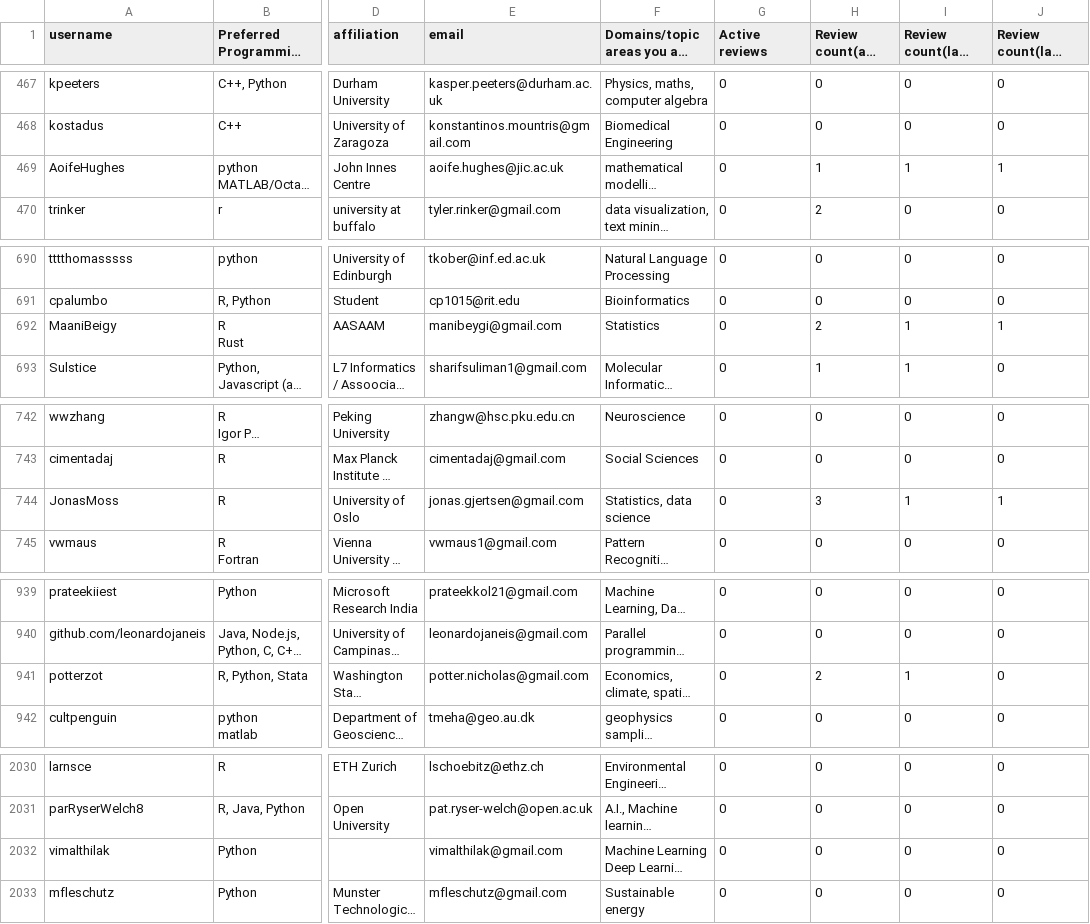
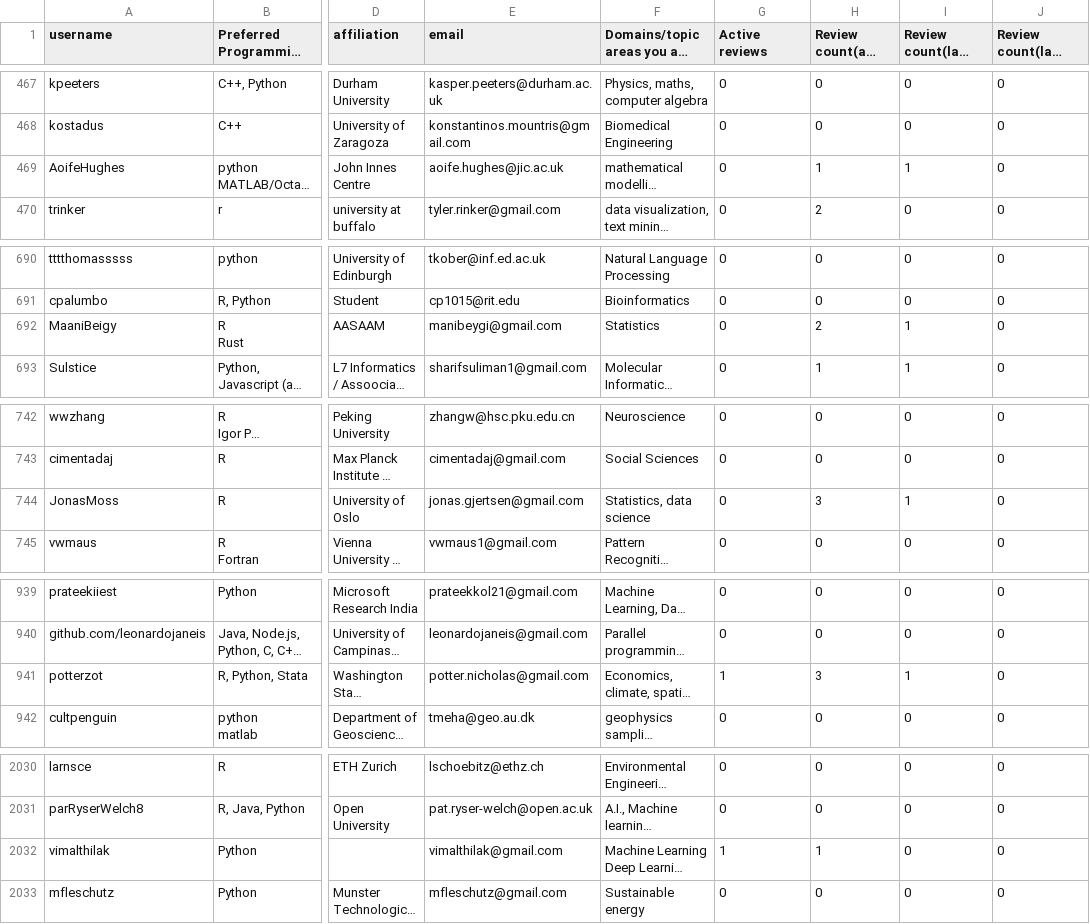
Before and after one commit to arjunsavel/CV, a CSV file: scripts/test.csv, drawn as a sheet; only a part is shown, gaps mark what is left out; long unchanged cells end in …; the diff covers the shown part only; the diff names each change by its address in the sheet, - before the commit and + after, or states it on an @@ line.

```diff
--- a/scripts/test.csv
+++ b/scripts/test.csv
-J469 (Review count(last quarter)): 1
+J469 (Review count(last quarter)): 0
-J692 (Review count(last quarter)): 1
+J692 (Review count(last quarter)): 0
-J744 (Review count(last quarter)): 1
+J744 (Review count(last quarter)): 0
-G941 (Active reviews): 0
+G941 (Active reviews): 1
-H941 (Review count(all time)): 2
+H941 (Review count(all time)): 3
-G2032 (Active reviews): 0
+G2032 (Active reviews): 1
-H2032 (Review count(all time)): 0
+H2032 (Review count(all time)): 1
```
Also changed, not shown: 21 edited cells elsewhere in this file.
